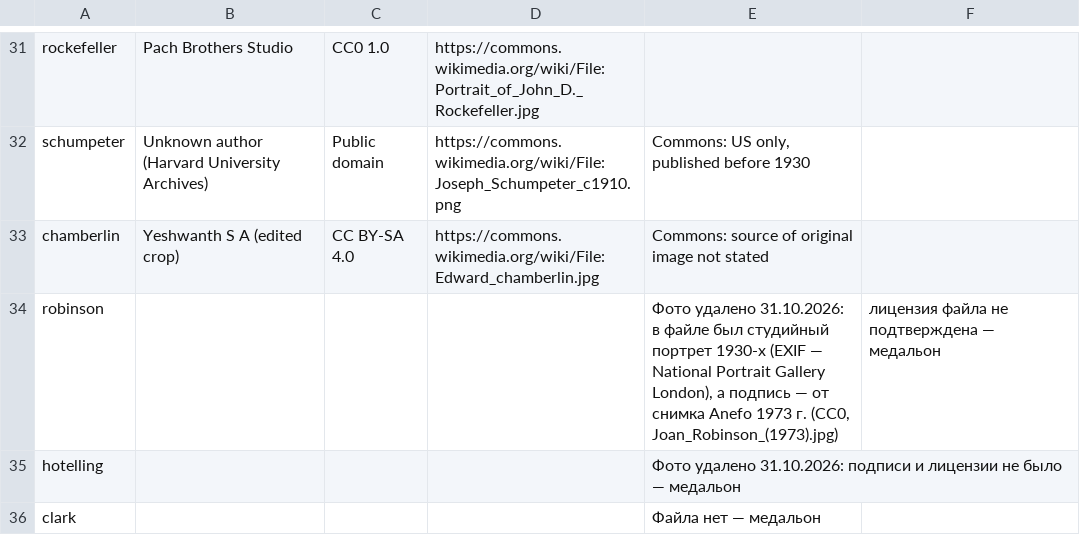
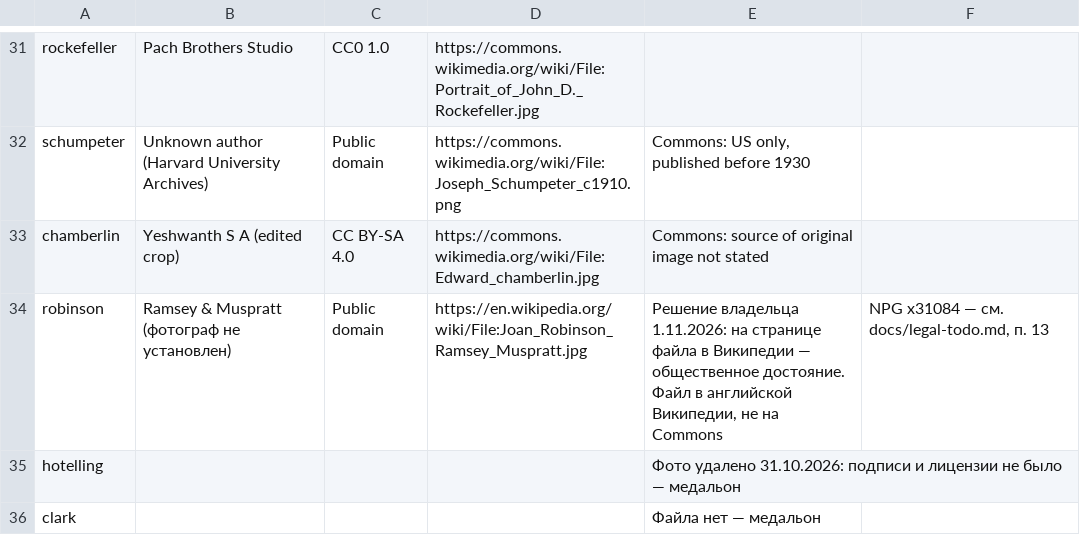
Before and after one commit to PrimeLong/inflatia, a CSV file: people/credits.csv, drawn as a sheet; only a part is shown, gaps mark what is left out.

```diff
--- a/people/credits.csv
+++ b/people/credits.csv
@@ -33,3 +33,3 @@ schumpeter;Unknown author (Harvard University Archives);Public domain;https://co
 chamberlin;Yeshwanth S A (edited crop);CC BY-SA 4.0;https://commons.wikimedia.org/wiki/File:Edward_chamberlin.jpg;Commons: source of original image not stated
-robinson;;;;Фото удалено 31.10.2026: в файле был студийный портрет 1930-х (EXIF — National Portrait Gallery London), а подпись — от снимка Anefo 1973 г. (CC0, Joan_Robinson_(1973).jpg); лицензия файла не подтверждена — медальон
+robinson;Ramsey & Muspratt (фотограф не установлен);Public domain;https://en.wikipedia.org/wiki/File:Joan_Robinson_Ramsey_Muspratt.jpg;Решение владельца 1.11.2026: на странице файла в Википедии — общественное достояние. Файл в английской Википедии, не на Commons; NPG x31084 — см. docs/legal-todo.md, п. 13
 hotelling;;;;Фото удалено 31.10.2026: подписи и лицензии не было — медальон
```
Also changed, not shown: 7 other files.
